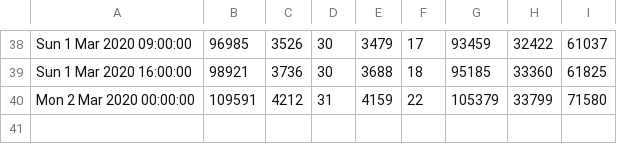
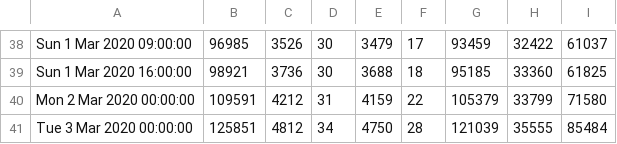
Before and after one commit to yusungchang/corona19korea.com, a CSV file: src/output/korea-corona19-data.csv, drawn as a sheet; only a part is shown, gaps mark what is left out.

```diff
--- a/src/output/korea-corona19-data.csv
+++ b/src/output/korea-corona19-data.csv
@@ -40 +40,2 @@
 "Mon 2 Mar 2020 00:00:00",109591,4212,31,4159,22,105379,33799,71580
+"Tue 3 Mar 2020 00:00:00",125851,4812,34,4750,28,121039,35555,85484
```
Also changed, not shown: 1 other file.
